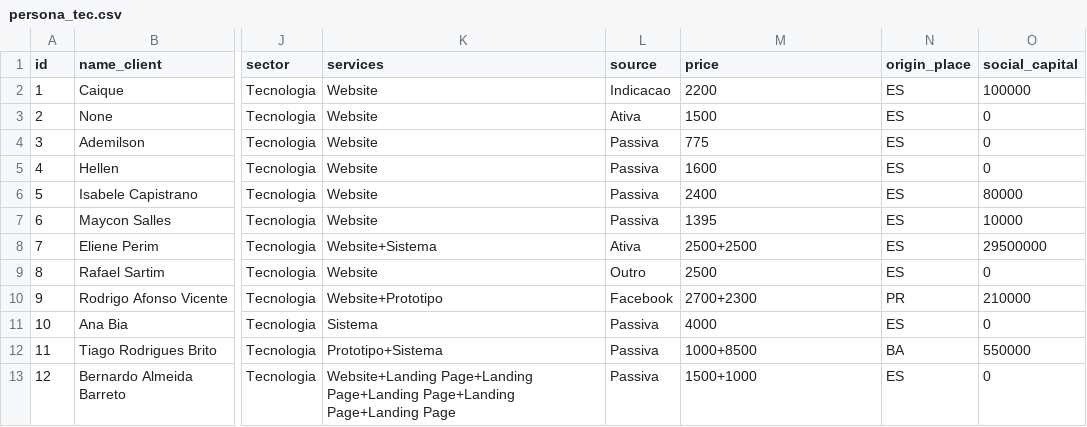
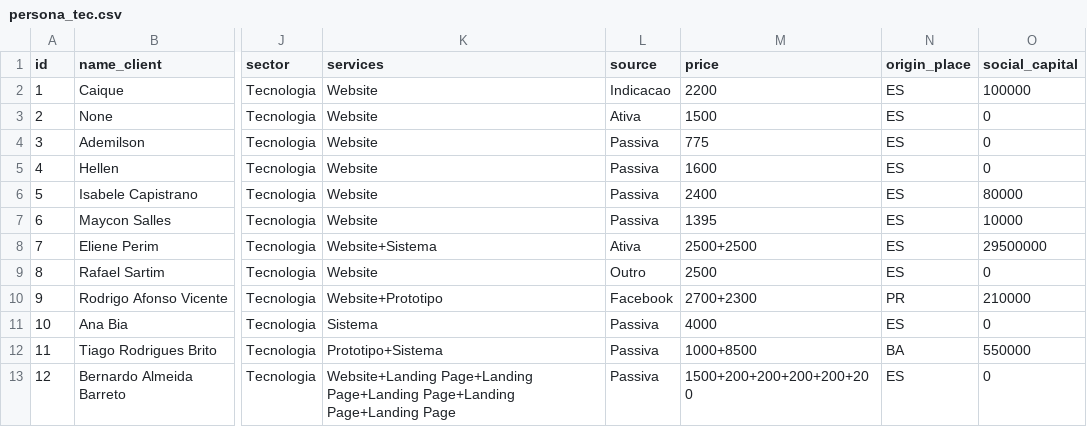
Before and after one commit to raphael-ss/persona-ct-junior, a CSV file: persona_tec.csv, drawn as a sheet; only a part is shown, gaps mark what is left out; the diff names each change by its address in the sheet, - before the commit and + after, or states it on an @@ line.

Commit message:
updated persona notebook

```diff
--- a/persona_tec.csv
+++ b/persona_tec.csv
-M13 (price): 1500+1000
+M13 (price): 1500+200+200+200+200+200
```
